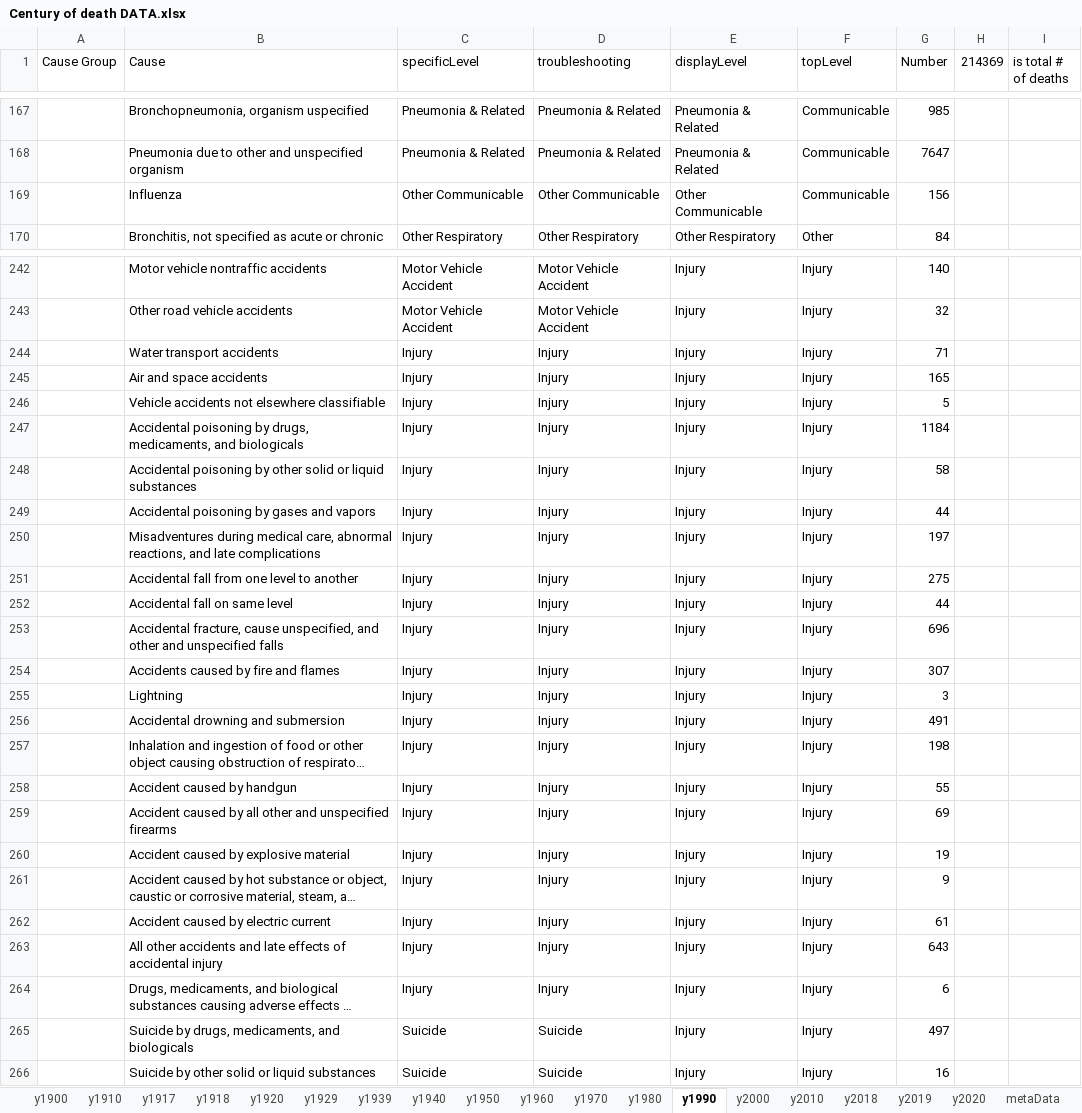
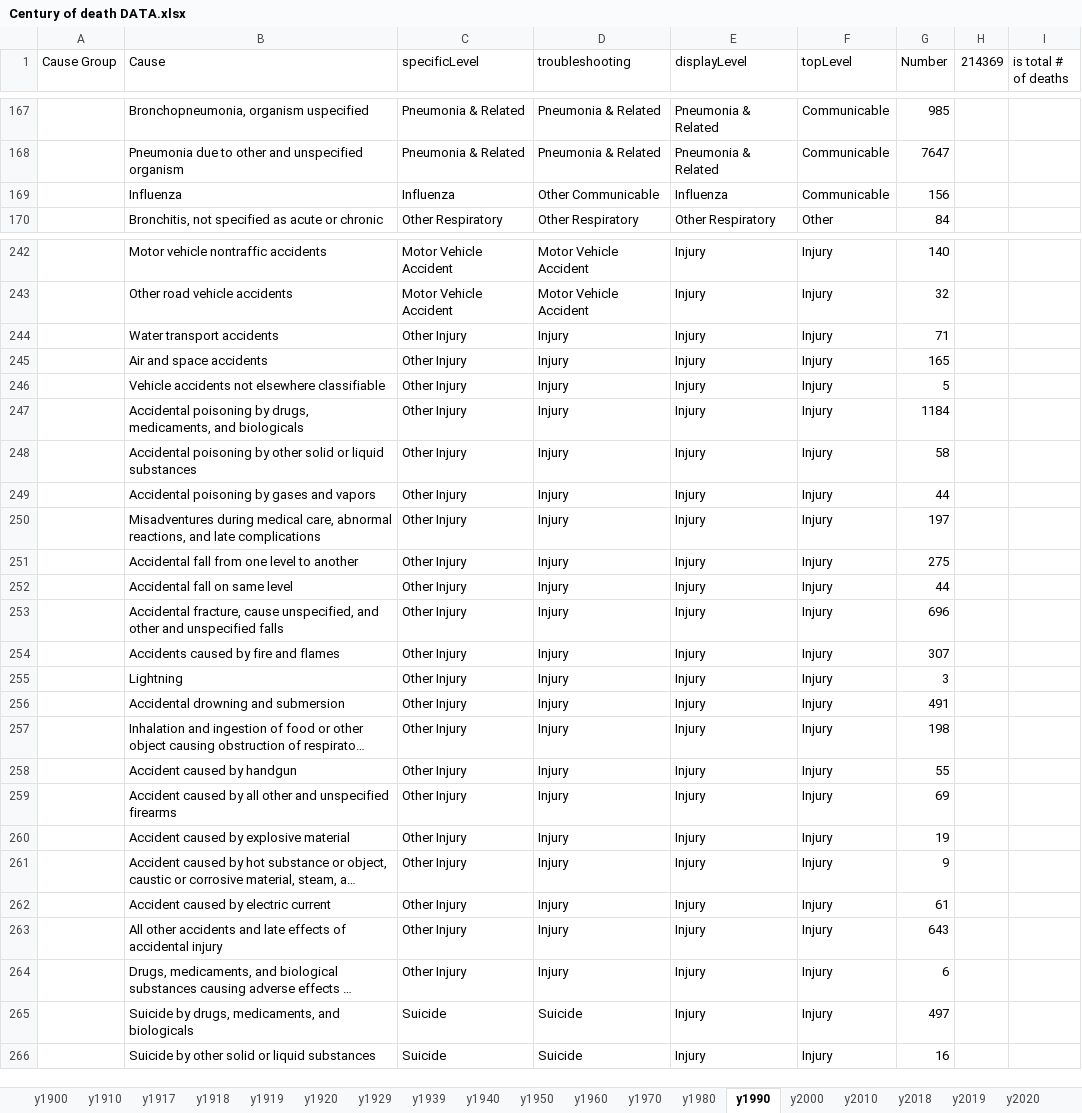
Before and after one commit to mcSamuelDataSci/120_years_of_death, an Excel workbook: Century of death DATA.xlsx, sheet y1990, drawn as a sheet; only a part is shown, gaps mark what is left out; long unchanged cells end in …; values as stored, in another font and other column widths than the file's, no borders; conditional formats not drawn; the diff covers the shown part only; the diff names each change by its address in the sheet, - before the commit and + after, or states it on an @@ line.

Commit message:
1919 added to excel and R, some changes made to description, and other adjustments.

```diff
--- a/Century of death DATA.xlsx (sheet y1990)
+++ b/Century of death DATA.xlsx (sheet y1990)
+sheet tab: y1919
-C169 (specificLevel): Other Communicable
+C169 (specificLevel): Influenza
-E169 (displayLevel): Other Communicable
+E169 (displayLevel): Influenza
-C244:C264 (specificLevel): Injury
+C244:C264 (specificLevel): Other Injury
```
Also changed, not shown: 7 edited cells elsewhere in this sheet, sheet y1939, sheet y1929, sheet y1920, sheet y1918, sheet y1910, sheet y1917, 13 more sheets, other sheet tabs, formulas that keep their value, 1 other file.
